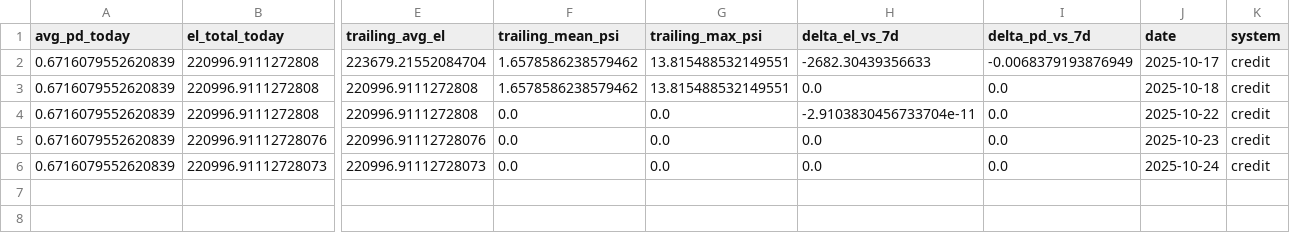
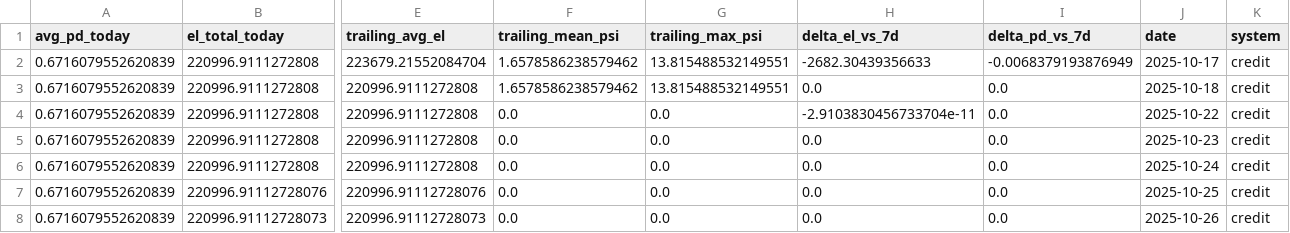
Before and after one commit to Rachitshah55/risk_analysis_flagship, a CSV file: docs_global/bi/credit/kpis_daily.csv, drawn as a sheet; only a part is shown, gaps mark what is left out; addresses are those after the commit; rows hold the shown columns only; the diff names each change by its address in the sheet, - before the commit and + after, or states it on an @@ line.

```diff
--- a/docs_global/bi/credit/kpis_daily.csv
+++ b/docs_global/bi/credit/kpis_daily.csv
+row 5: 0.6716079552620839 | 220996.9111272808 | 220996.9111272808 | 0.0 | 0.0 | 0.0 | 0.0 | 2025-10-23 | credit
+row 6: 0.6716079552620839 | 220996.9111272808 | 220996.9111272808 | 0.0 | 0.0 | 0.0 | 0.0 | 2025-10-24 | credit
-J7 (date): 2025-10-23
+J7 (date): 2025-10-25
-J8 (date): 2025-10-24
+J8 (date): 2025-10-26
```
Also changed, not shown: docs_global/bi/fraud/kpis_daily.csv, docs_global/bi/fraud/metrics_daily.csv, 28 other files.
